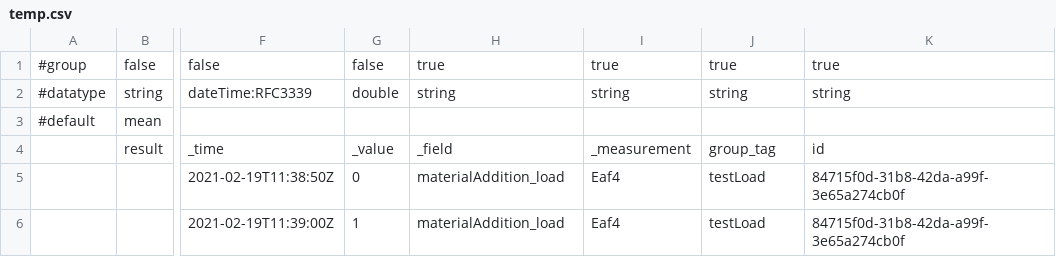
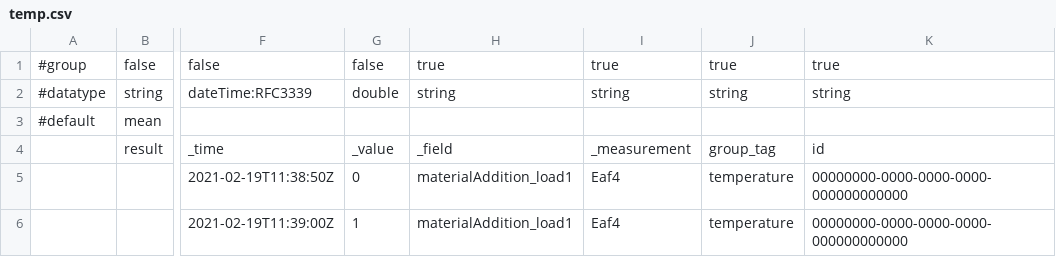
Before and after one commit to shashankvivek/user-dashboard-app, a CSV file: temp.csv, drawn as a sheet; only a part is shown, gaps mark what is left out; the diff names each change by its address in the sheet, - before the commit and + after, or states it on an @@ line.

Commit message:
Update temp.csv

```diff
--- a/temp.csv
+++ b/temp.csv
-H5:H6: materialAddition_load
+H5:H6: materialAddition_load1
-J5:J6: testLoad
+J5:J6: temperature
-K5:K6: 84715f0d-31b8-42da-a99f-3e65a274cb0f
+K5:K6: 00000000-0000-0000-0000-000000000000
```
